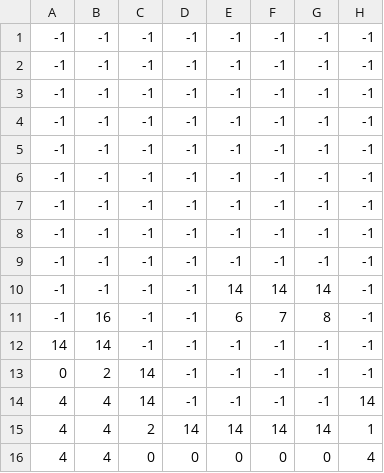
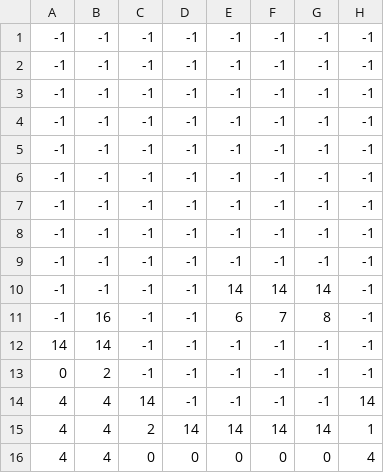
Before and after one commit to mnchbh/Project, a CSV file: level2_data.csv, drawn as a sheet; only a part is shown; the diff names each change by its address in the sheet, - before the commit and + after, or states it on an @@ line.

Commit message:
Add files via upload

```diff
--- a/level2_data.csv
+++ b/level2_data.csv
-C13: 14
+C13: -1
```
